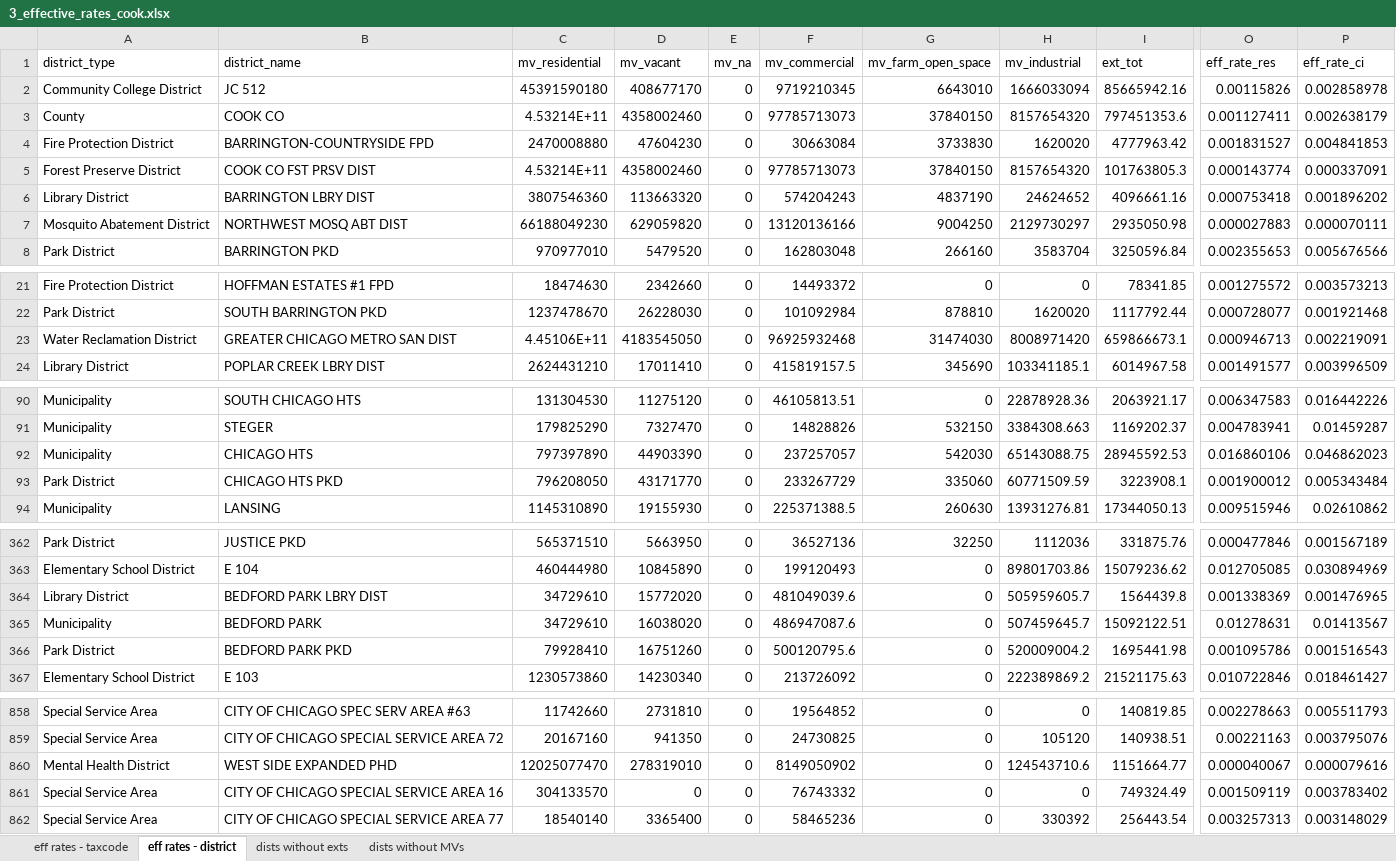
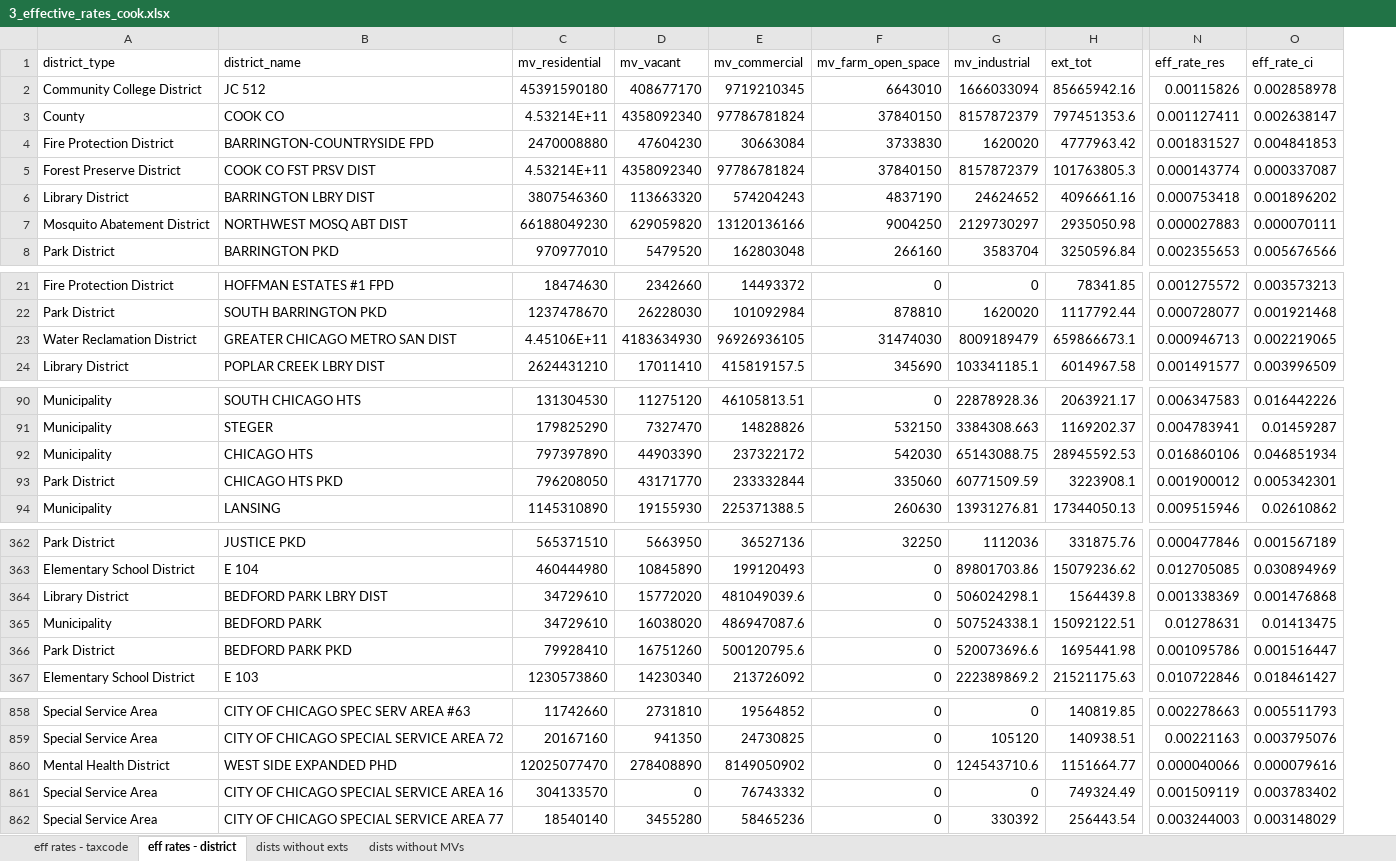
Before and after one commit to AbahlsCMAP/effective_property_tax, an Excel workbook: outputs/3_effective_rates_cook.xlsx, sheet eff rates - district, drawn as a sheet; only a part is shown, gaps mark what is left out; values as stored, in another font and other column widths than the file's, no borders; removed rows and columns are numbered as before the commit, all else as after; the diff covers the shown part only; the diff names each change by its address in the sheet, - before the commit and + after, or states it on an @@ line.

```diff
--- a/outputs/3_effective_rates_cook.xlsx (sheet eff rates - district)
+++ b/outputs/3_effective_rates_cook.xlsx (sheet eff rates - district)
-column E (mv_na), rows 2-8: all 0; rows 21-24: all 0; rows 90-94: all 0; rows 362-367: all 0; rows 858-862: all 0
-D3 (mv_vacant): 4358002460
+D3 (mv_vacant): 4358092340
-E3 (mv_commercial): 97785713073
+E3 (mv_commercial): 97786781824
-G3 (mv_industrial): 8157654320
+G3 (mv_industrial): 8157872379
-O3 (eff_rate_ci): 0.002638179
+O3 (eff_rate_ci): 0.002638147
-D5 (mv_vacant): 4358002460
+D5 (mv_vacant): 4358092340
-E5 (mv_commercial): 97785713073
+E5 (mv_commercial): 97786781824
-G5 (mv_industrial): 8157654320
+G5 (mv_industrial): 8157872379
-O5 (eff_rate_ci): 0.000337091
+O5 (eff_rate_ci): 0.000337087
-D23 (mv_vacant): 4183545050
+D23 (mv_vacant): 4183634930
-E23 (mv_commercial): 96925932468
+E23 (mv_commercial): 96926936105
-G23 (mv_industrial): 8008971420
+G23 (mv_industrial): 8009189479
-O23 (eff_rate_ci): 0.002219091
+O23 (eff_rate_ci): 0.002219065
-E92 (mv_commercial): 237257057
+E92 (mv_commercial): 237322172
-O92 (eff_rate_ci): 0.046862023
+O92 (eff_rate_ci): 0.046851934
-E93 (mv_commercial): 233267729
+E93 (mv_commercial): 233332844
-O93 (eff_rate_ci): 0.005343484
+O93 (eff_rate_ci): 0.005342301
-G364 (mv_industrial): 505959605.7
+G364 (mv_industrial): 506024298.1
-O364 (eff_rate_ci): 0.001476965
+O364 (eff_rate_ci): 0.001476868
-G365 (mv_industrial): 507459645.7
+G365 (mv_industrial): 507524338.1
-O365 (eff_rate_ci): 0.01413567
+O365 (eff_rate_ci): 0.01413475
-G366 (mv_industrial): 520009004.2
+G366 (mv_industrial): 520073696.6
-O366 (eff_rate_ci): 0.001516543
+O366 (eff_rate_ci): 0.001516447
-D860 (mv_vacant): 278319010
+D860 (mv_vacant): 278408890
-N860 (eff_rate_res): 0.000040067
+N860 (eff_rate_res): 0.000040066
-D862 (mv_vacant): 3365400
+D862 (mv_vacant): 3455280
-N862 (eff_rate_res): 0.003257313
+N862 (eff_rate_res): 0.003244003
```
Also changed, not shown: 44 edited cells elsewhere in this sheet, sheet eff rates - taxcode, sheet dists without exts, outputs/3_effective_rates_dupage.xlsx, outputs/3_effective_rates_kane.xlsx, 17 other files.
